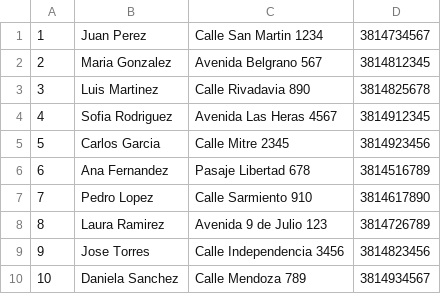
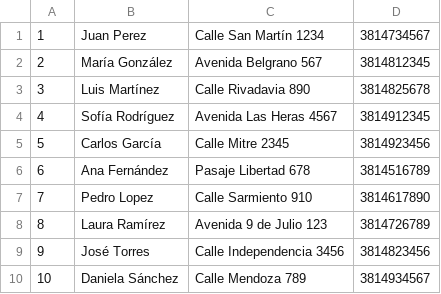
Before and after one commit to TallerDeLenguajes2/tl2-tp1-2024-andrevvt7, a CSV file: cadetes.csv, drawn as a sheet.

```diff
--- a/cadetes.csv
+++ b/cadetes.csv
@@ -1,10 +1,10 @@
-1,Juan Perez,Calle San Martin 1234,3814734567
-2,Maria Gonzalez,Avenida Belgrano 567,3814812345
-3,Luis Martinez,Calle Rivadavia 890,3814825678
-4,Sofia Rodriguez,Avenida Las Heras 4567,3814912345
-5,Carlos Garcia,Calle Mitre 2345,3814923456
-6,Ana Fernandez,Pasaje Libertad 678,3814516789
+1,Juan Perez,Calle San Martín 1234,3814734567
+2,María González,Avenida Belgrano 567,3814812345
+3,Luis Martínez,Calle Rivadavia 890,3814825678
+4,Sofía Rodríguez,Avenida Las Heras 4567,3814912345
+5,Carlos García,Calle Mitre 2345,3814923456
+6,Ana Fernández,Pasaje Libertad 678,3814516789
 7,Pedro Lopez,Calle Sarmiento 910,3814617890
-8,Laura Ramirez,Avenida 9 de Julio 123,3814726789
-9,Jose Torres,Calle Independencia 3456,3814823456
-10,Daniela Sanchez,Calle Mendoza 789,3814934567
+8,Laura Ramírez,Avenida 9 de Julio 123,3814726789
+9,José Torres,Calle Independencia 3456,3814823456
+10,Daniela Sánchez,Calle Mendoza 789,3814934567
```
Also changed, not shown: cadeterias.csv, 6 other files.
